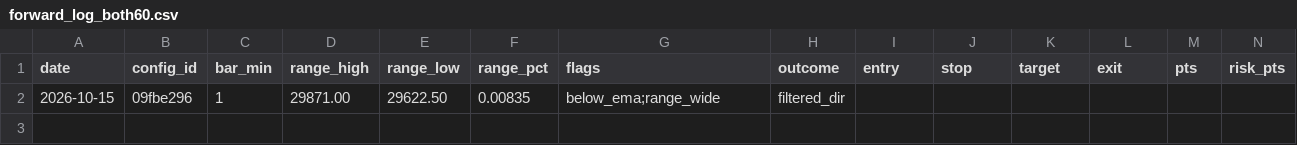
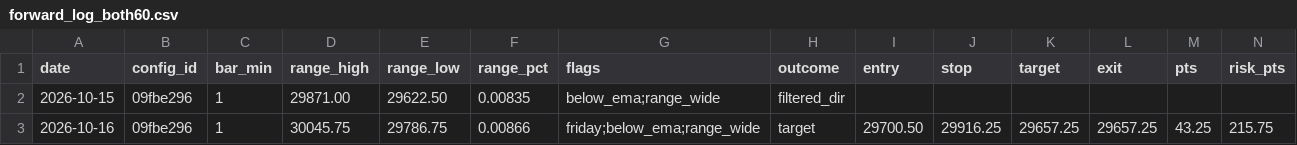
Before and after one commit to jlee056/orb-bot, a CSV file: forward/forward_log_both60.csv, drawn as a sheet; only a part is shown; rows hold the shown columns only; the diff names each change by its address in the sheet, - before the commit and + after, or states it on an @@ line.

```diff
--- a/forward/forward_log_both60.csv
+++ b/forward/forward_log_both60.csv
+row 3: 2026-10-16 | 09fbe296 | 1 | 30045.75 | 29786.75 | 0.00866 | friday;below_ema;range_wide | target | 29700.50 | 29916.25 | 29657.25 | 29657.25 | 43.25 | 215.75
```
Also changed, not shown: forward/forward_log.csv, forward/forward_log_orb5.csv, 2 other files.
